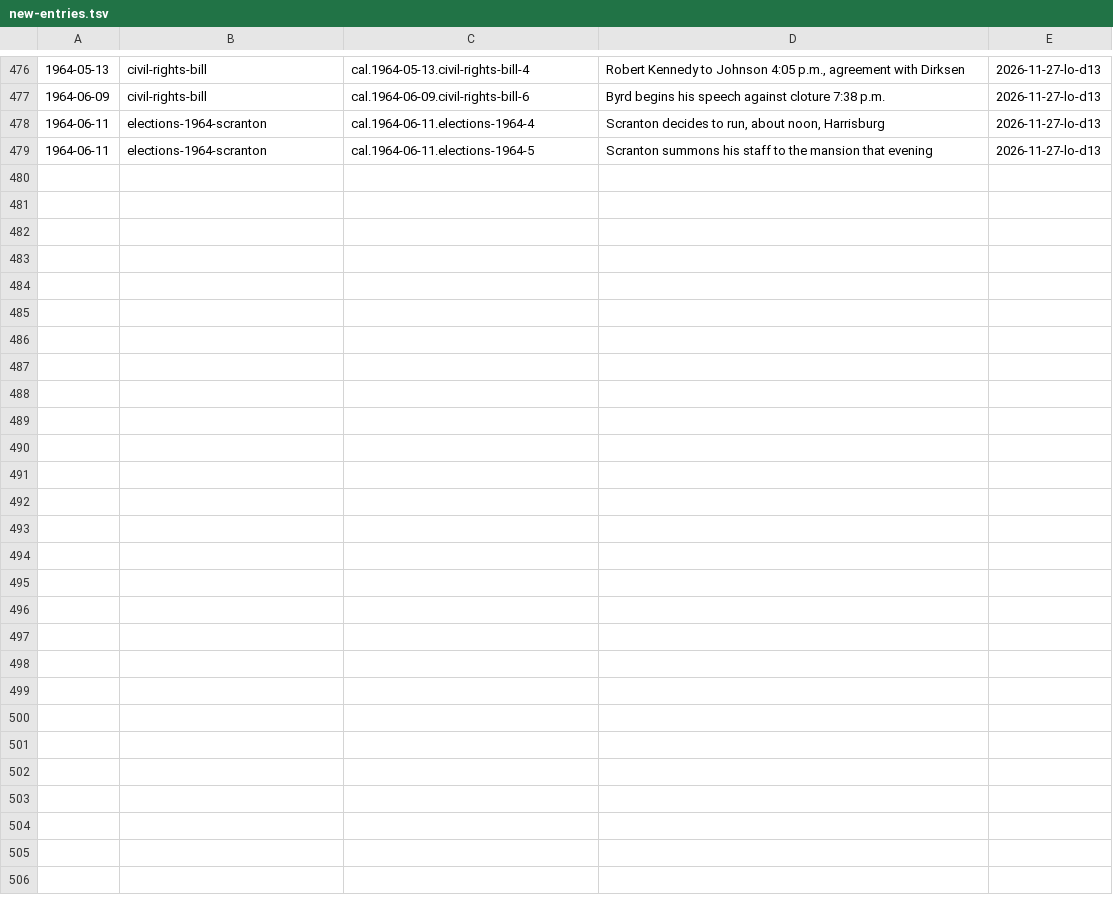
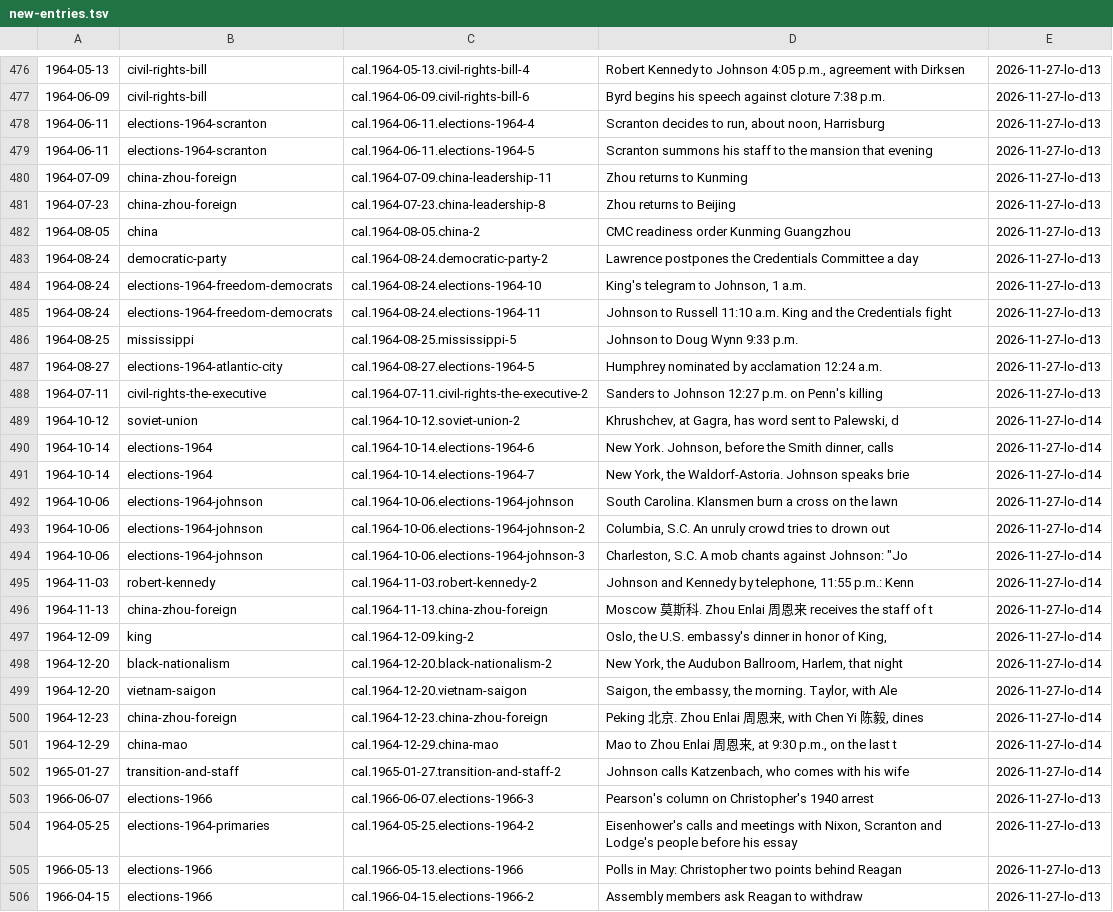
Before and after one commit to Impending2223/bib, a TSV file: inbox/new-entries.tsv, drawn as a sheet; only a part is shown, gaps mark what is left out; the diff names each change by its address in the sheet, - before the commit and + after, or states it on an @@ line.

```diff
--- a/inbox/new-entries.tsv
+++ b/inbox/new-entries.tsv
+row 480: 1964-07-09 | china-zhou-foreign | cal.1964-07-09.china-leadership-11 | Zhou returns to Kunming | 2026-11-27-lo-d13
+row 481: 1964-07-23 | china-zhou-foreign | cal.1964-07-23.china-leadership-8 | Zhou returns to Beijing | 2026-11-27-lo-d13
+row 482: 1964-08-05 | china | cal.1964-08-05.china-2 | CMC readiness order Kunming Guangzhou | 2026-11-27-lo-d13
+row 483: 1964-08-24 | democratic-party | cal.1964-08-24.democratic-party-2 | Lawrence postpones the Credentials Committee a day | 2026-11-27-lo-d13
+row 484: 1964-08-24 | elections-1964-freedom-democrats | cal.1964-08-24.elections-1964-10 | King's telegram to Johnson, 1 a.m. | 2026-11-27-lo-d13
+row 485: 1964-08-24 | elections-1964-freedom-democrats | cal.1964-08-24.elections-1964-11 | Johnson to Russell 11:10 a.m. King and the Credentials fight | 2026-11-27-lo-d13
+row 486: 1964-08-25 | mississippi | cal.1964-08-25.mississippi-5 | Johnson to Doug Wynn 9:33 p.m. | 2026-11-27-lo-d13
+row 487: 1964-08-27 | elections-1964-atlantic-city | cal.1964-08-27.elections-1964-5 | Humphrey nominated by acclamation 12:24 a.m. | 2026-11-27-lo-d13
+row 488: 1964-07-11 | civil-rights-the-executive | cal.1964-07-11.civil-rights-the-executive-2 | Sanders to Johnson 12:27 p.m. on Penn's killing | 2026-11-27-lo-d13
+row 489: 1964-10-12 | soviet-union | cal.1964-10-12.soviet-union-2 | Khrushchev, at Gagra, has word sent to Palewski, d | 2026-11-27-lo-d14
+row 490: 1964-10-14 | elections-1964 | cal.1964-10-14.elections-1964-6 | New York. Johnson, before the Smith dinner, calls | 2026-11-27-lo-d14
+row 491: 1964-10-14 | elections-1964 | cal.1964-10-14.elections-1964-7 | New York, the Waldorf-Astoria. Johnson speaks brie | 2026-11-27-lo-d14
+row 492: 1964-10-06 | elections-1964-johnson | cal.1964-10-06.elections-1964-johnson | South Carolina. Klansmen burn a cross on the lawn | 2026-11-27-lo-d14
+row 493: 1964-10-06 | elections-1964-johnson | cal.1964-10-06.elections-1964-johnson-2 | Columbia, S.C. An unruly crowd tries to drown out | 2026-11-27-lo-d14
+row 494: 1964-10-06 | elections-1964-johnson | cal.1964-10-06.elections-1964-johnson-3 | Charleston, S.C. A mob chants against Johnson: "Jo | 2026-11-27-lo-d14
+row 495: 1964-11-03 | robert-kennedy | cal.1964-11-03.robert-kennedy-2 | Johnson and Kennedy by telephone, 11:55 p.m.: Kenn | 2026-11-27-lo-d14
+row 496: 1964-11-13 | china-zhou-foreign | cal.1964-11-13.china-zhou-foreign | Moscow 莫斯科. Zhou Enlai 周恩来 receives the staff of t | 2026-11-27-lo-d14
+row 497: 1964-12-09 | king | cal.1964-12-09.king-2 | Oslo, the U.S. embassy's dinner in honor of King, | 2026-11-27-lo-d14
+row 498: 1964-12-20 | black-nationalism | cal.1964-12-20.black-nationalism-2 | New York, the Audubon Ballroom, Harlem, that night | 2026-11-27-lo-d14
+row 499: 1964-12-20 | vietnam-saigon | cal.1964-12-20.vietnam-saigon | Saigon, the embassy, the morning. Taylor, with Ale | 2026-11-27-lo-d14
+row 500: 1964-12-23 | china-zhou-foreign | cal.1964-12-23.china-zhou-foreign | Peking 北京. Zhou Enlai 周恩来, with Chen Yi 陈毅, dines | 2026-11-27-lo-d14
+row 501: 1964-12-29 | china-mao | cal.1964-12-29.china-mao | Mao to Zhou Enlai 周恩来, at 9:30 p.m., on the last t | 2026-11-27-lo-d14
+row 502: 1965-01-27 | transition-and-staff | cal.1965-01-27.transition-and-staff-2 | Johnson calls Katzenbach, who comes with his wife | 2026-11-27-lo-d14
+row 503: 1966-06-07 | elections-1966 | cal.1966-06-07.elections-1966-3 | Pearson's column on Christopher's 1940 arrest | 2026-11-27-lo-d13
+row 504: 1964-05-25 | elections-1964-primaries | cal.1964-05-25.elections-1964-2 | Eisenhower's calls and meetings with Nixon, Scranton and Lodge's people before his essay | 2026-11-27-lo-d13
+row 505: 1966-05-13 | elections-1966 | cal.1966-05-13.elections-1966 | Polls in May: Christopher two points behind Reagan | 2026-11-27-lo-d13
+row 506: 1966-04-15 | elections-1966 | cal.1966-04-15.elections-1966-2 | Assembly members ask Reagan to withdraw | 2026-11-27-lo-d13
```
Also changed, not shown: 4 other files.
